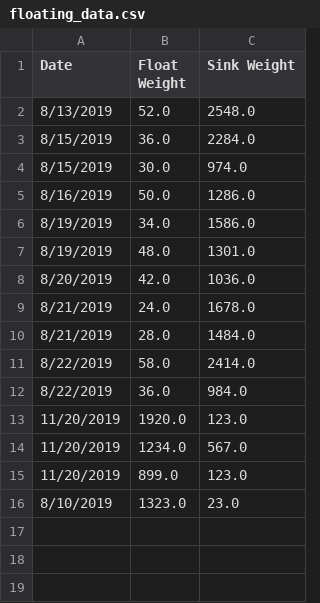
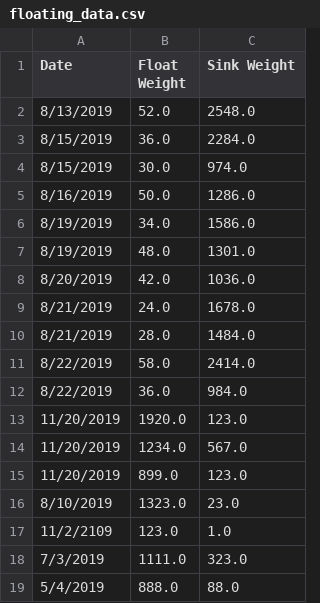
Before and after one commit to lulamae12/IAProject, a CSV file: floating_data.csv, drawn as a sheet; the diff names each change by its address in the sheet, - before the commit and + after, or states it on an @@ line.

Commit message:
added auto date sorting

```diff
--- a/floating_data.csv
+++ b/floating_data.csv
+row 17: 11/2/2109 | 123.0 | 1.0
+row 18: 7/3/2019 | 1111.0 | 323.0
+row 19: 5/4/2019 | 888.0 | 88.0
```
Also changed, not shown: 2 other files.
